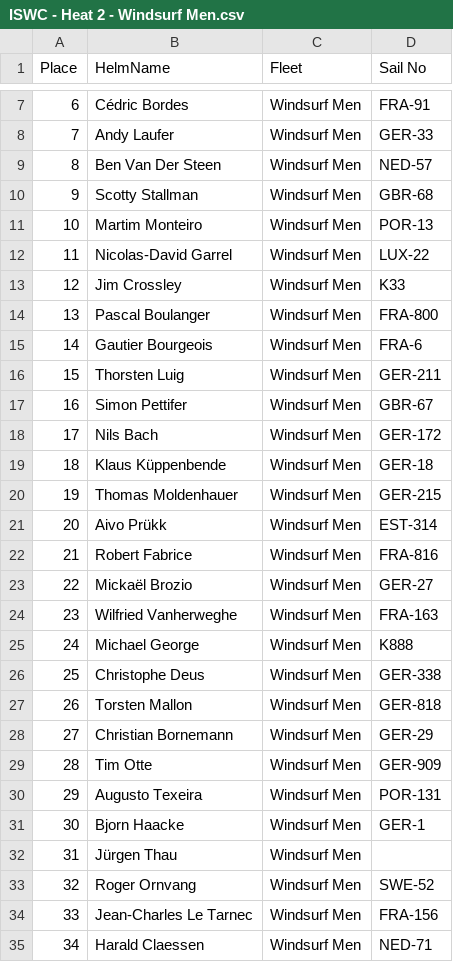
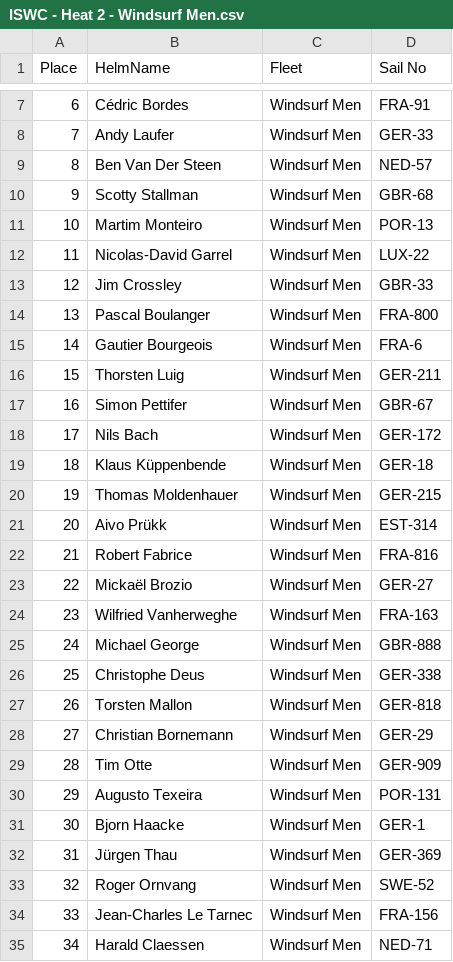
Before and after one commit to Logiqx/wst-results, a CSV file: events/2024/sailwave/20240423/ISWC - Heat 2 - Windsurf Men.csv, drawn as a sheet; only a part is shown, gaps mark what is left out.

```diff
--- a/events/2024/sailwave/20240423/ISWC - Heat 2 - Windsurf Men.csv
+++ b/events/2024/sailwave/20240423/ISWC - Heat 2 - Windsurf Men.csv
@@ -12,3 +12,3 @@ Place,HelmName,Fleet,Sail No
 11,Nicolas-David Garrel,Windsurf Men,LUX-22
-12,Jim Crossley,Windsurf Men,K33
+12,Jim Crossley,Windsurf Men,GBR-33
 13,Pascal Boulanger,Windsurf Men,FRA-800
@@ -24,3 +24,3 @@ Place,HelmName,Fleet,Sail No
 23,Wilfried Vanherweghe,Windsurf Men,FRA-163
-24,Michael George,Windsurf Men,K888
+24,Michael George,Windsurf Men,GBR-888
 25,Christophe Deus,Windsurf Men,GER-338
@@ -31,3 +31,3 @@ Place,HelmName,Fleet,Sail No
 30,Bjorn Haacke,Windsurf Men,GER-1
-31,Jürgen Thau,Windsurf Men,
+31,Jürgen Thau,Windsurf Men,GER-369
 32,Roger Ornvang,Windsurf Men,SWE-52
```
Also changed, not shown: events/2024/config/entrants.csv, events/2024/sailwave/20240422/ISWC - Heat 1 - Windsurf Men.csv, 22 other files.
